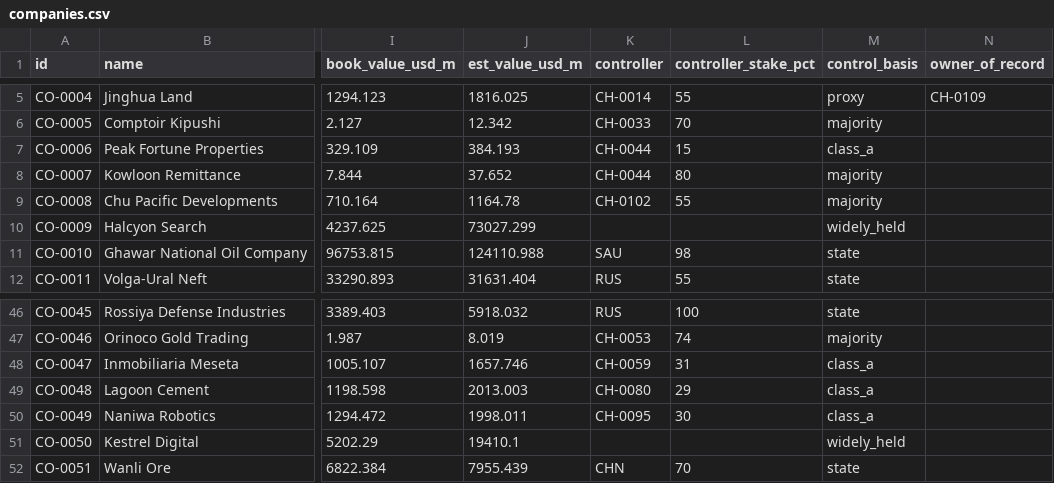
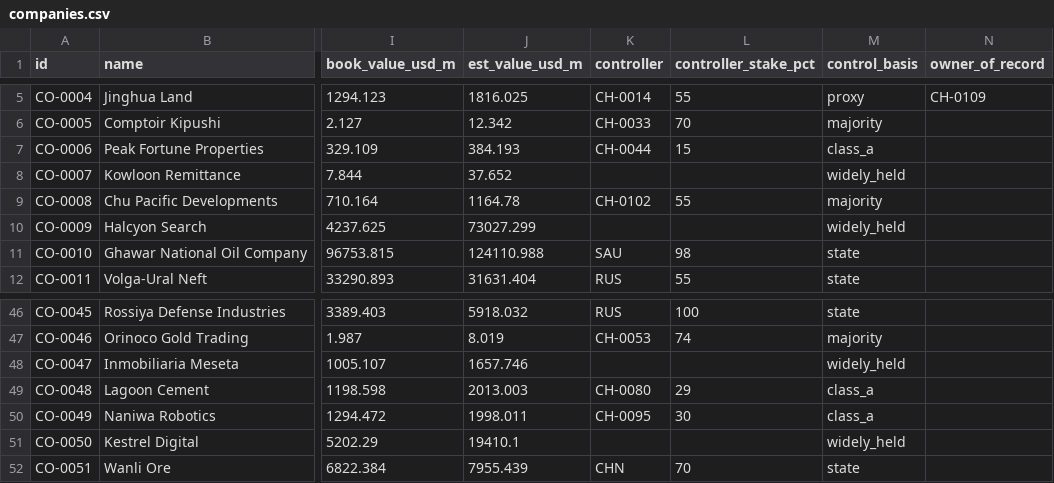
Before and after one commit to logan-czar/TechnoCapital20FF, a CSV file: assets/worlds/1995/companies.csv, drawn as a sheet; only a part is shown, gaps mark what is left out; the diff names each change by its address in the sheet, - before the commit and + after, or states it on an @@ line.

```diff
--- a/assets/worlds/1995/companies.csv
+++ b/assets/worlds/1995/companies.csv
-K8 (controller): CH-0044
+K8 (controller): (empty)
-L8 (controller_stake_pct): 80
+L8 (controller_stake_pct): (empty)
-M8 (control_basis): majority
+M8 (control_basis): widely_held
-K48 (controller): CH-0059
+K48 (controller): (empty)
-L48 (controller_stake_pct): 31
+L48 (controller_stake_pct): (empty)
-M48 (control_basis): class_a
+M48 (control_basis): widely_held
```
Also changed, not shown: assets/worlds/1995/characters.csv, assets/worlds/1995/company-start.csv, 21 other files.
